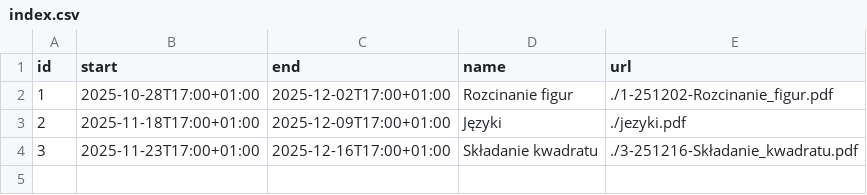
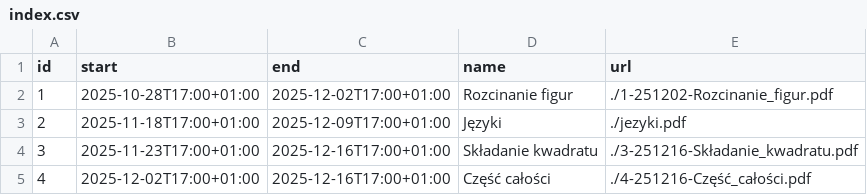
Before and after one commit to wkordalski/klz-data, a CSV file: ed25/index.csv, drawn as a sheet.

```diff
--- a/ed25/index.csv
+++ b/ed25/index.csv
@@ -4 +4,2 @@ id,start,end,name,url
 3,2025-11-23T17:00+01:00,2025-12-16T17:00+01:00,Składanie kwadratu,./3-251216-Składanie_kwadratu.pdf
+4,2025-12-02T17:00+01:00,2025-12-16T17:00+01:00,Część całości,./4-251216-Część_całości.pdf
```
Also changed, not shown: 2 other files.
